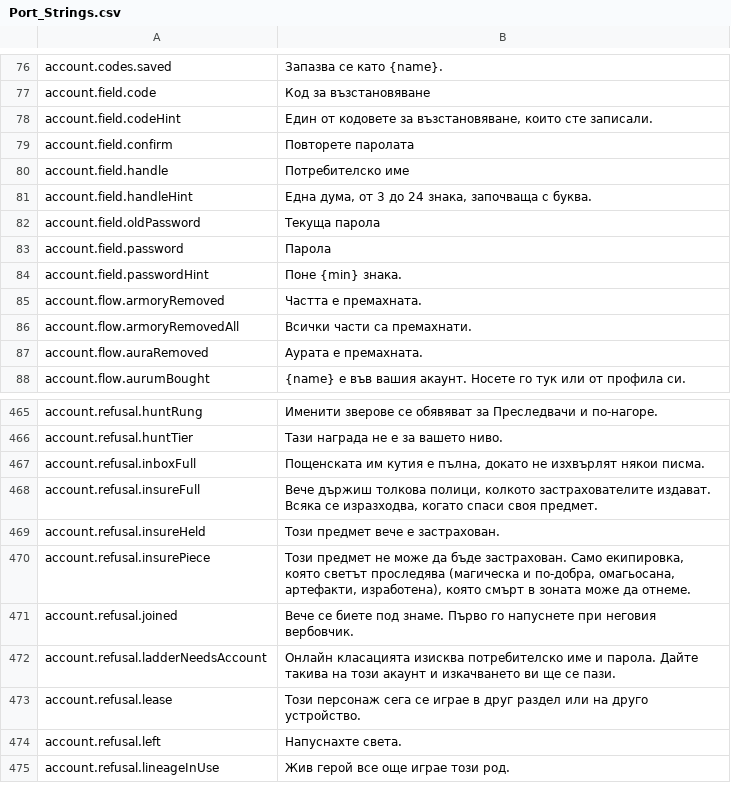
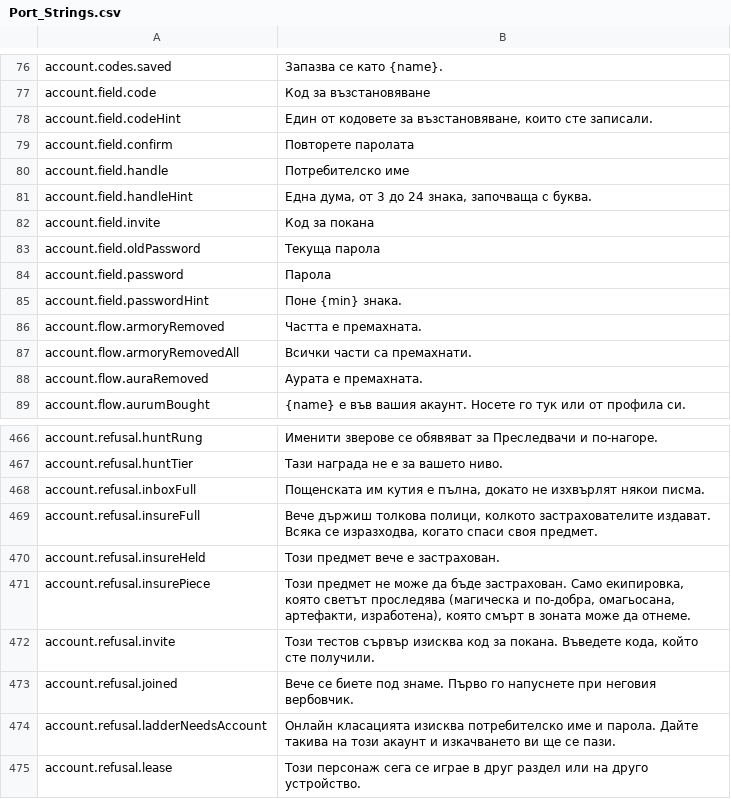
Before and after one commit to Lattymoy/daggerfall-js-source, a CSV file: locales/bg/Port_Strings.csv, drawn as a sheet; only a part is shown, gaps mark what is left out; the shorter side is filled out with more unchanged rows.

```diff
--- a/locales/bg/Port_Strings.csv
+++ b/locales/bg/Port_Strings.csv
@@ -81,2 +81,3 @@ account.field.handle,"Потребителско име"
 account.field.handleHint,"Една дума, от 3 до 24 знака, започваща с буква."
+account.field.invite,"Код за покана"
 account.field.oldPassword,"Текуща парола"
@@ -470,2 +471,3 @@ account.refusal.insureHeld,"Този предмет вече е застрахо
 account.refusal.insurePiece,"Този предмет не може да бъде застрахован. Само екипировка, която светът проследява (магическа и по-добра, омагьосана, артефакти, изработена), която смърт в зоната може да отнеме."
+account.refusal.invite,"Този тестов сървър изисква код за покана. Въведете кода, който сте получили."
 account.refusal.joined,"Вече се биете под знаме. Първо го напуснете при неговия вербовчик."
```
Also changed, not shown: locales/el/Port_Strings.csv, locales/ja/Port_Strings.csv, 49 other files.
